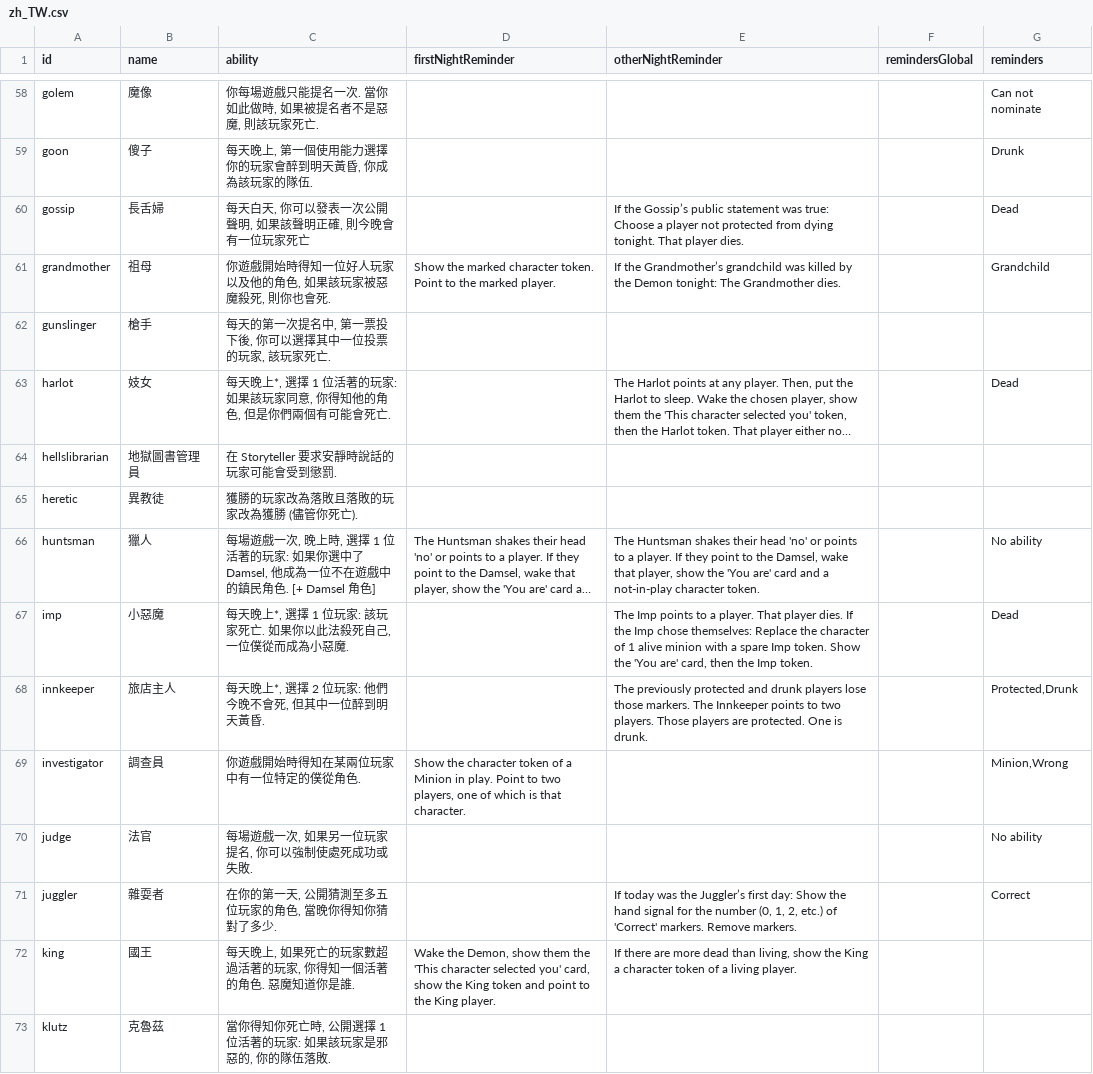
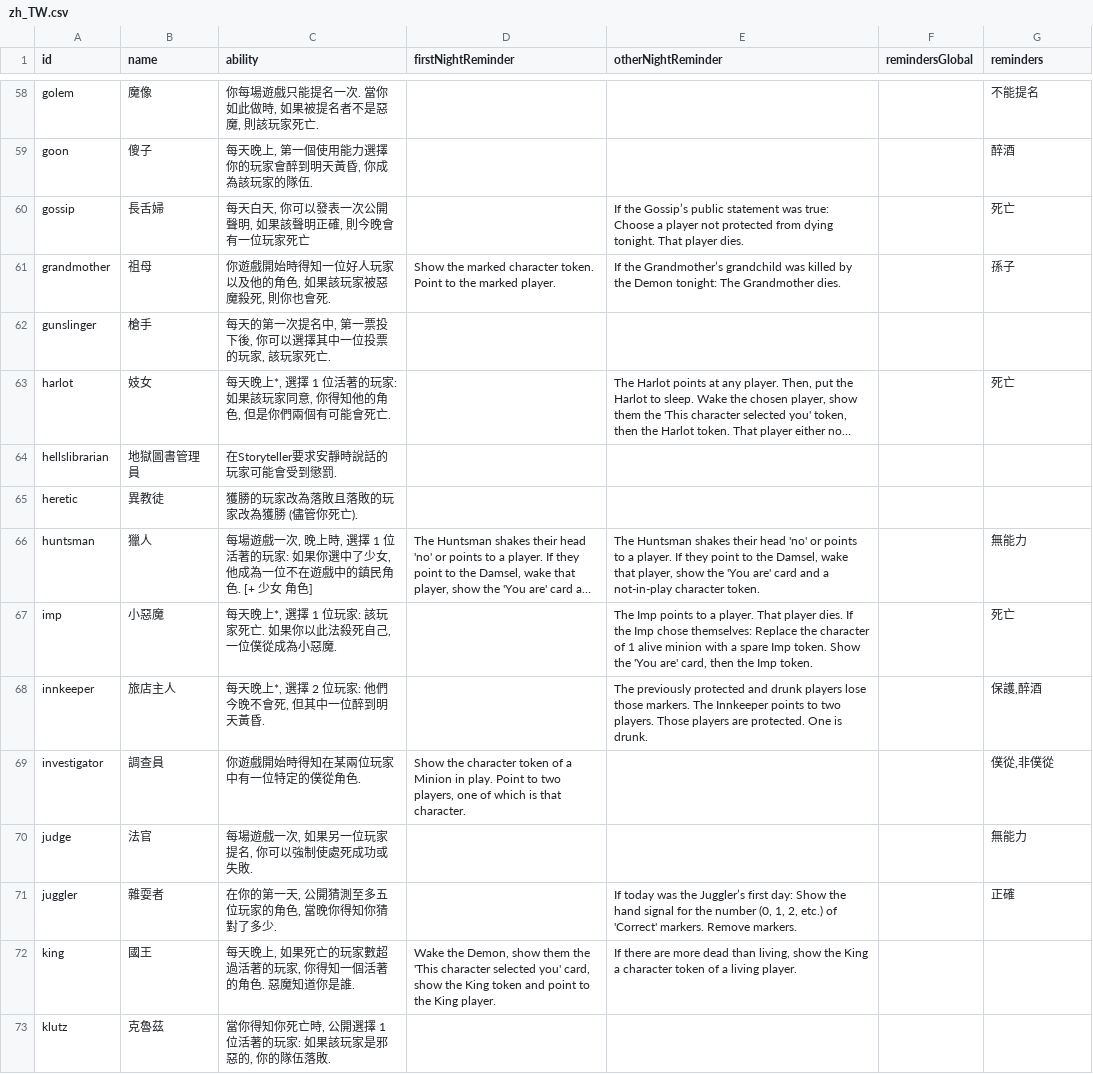
Before and after one commit to RealVidy/botc-translations, a CSV file: assets/csv/zh_TW.csv, drawn as a sheet; only a part is shown, gaps mark what is left out; long unchanged cells end in …; the diff covers the shown part only; the diff names each change by its address in the sheet, - before the commit and + after, or states it on an @@ line.

Commit message:
i18n: zh_TW reminder translations

```diff
--- a/assets/csv/zh_TW.csv
+++ b/assets/csv/zh_TW.csv
-G58 (reminders): Can not nominate
+G58 (reminders): 不能提名
-G59 (reminders): Drunk
+G59 (reminders): 醉酒
-G60 (reminders): Dead
+G60 (reminders): 死亡
-G61 (reminders): Grandchild
+G61 (reminders): 孫子
-G63 (reminders): Dead
+G63 (reminders): 死亡
-C64 (ability): 在 Storyteller 要求安靜時說話的玩家可能會受到懲罰.
+C64 (ability): 在Storyteller要求安靜時說話的玩家可能會受到懲罰.
-C66 (ability): …你選中了Damsel, 他成為一位不在遊戲中的鎮民角色. [+ Damsel 角色]
+C66 (ability): …你選中了少女, 他成為一位不在遊戲中的鎮民角色. [+ 少女 角色]
-G66 (reminders): No ability
+G66 (reminders): 無能力
-C67 (ability): …一位僕從而成為小惡…
+C67 (ability): …一位僕從成為小惡…
-G67 (reminders): Dead
+G67 (reminders): 死亡
-G68 (reminders): Protected,Drunk
+G68 (reminders): 保護,醉酒
-G69 (reminders): Minion,Wrong
+G69 (reminders): 僕從,非僕從
-G70 (reminders): No ability
+G70 (reminders): 無能力
-G71 (reminders): Correct
+G71 (reminders): 正確
```
Also changed, not shown: 77 edited cells elsewhere in this file, 10 other files.
